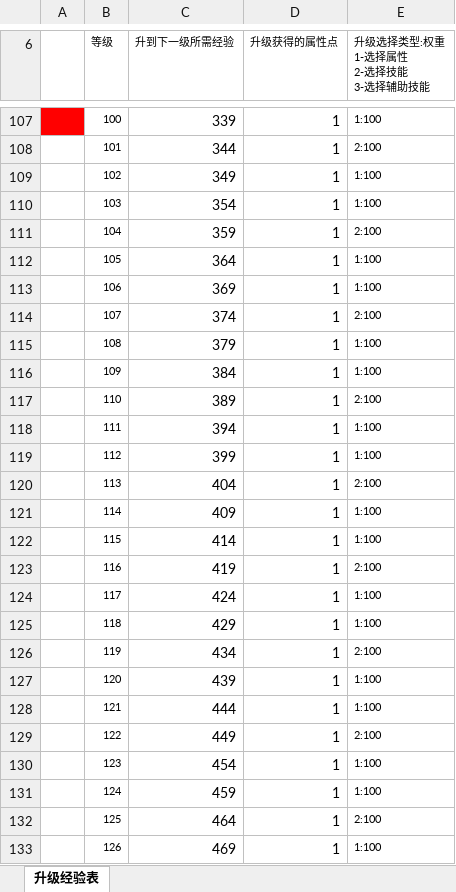
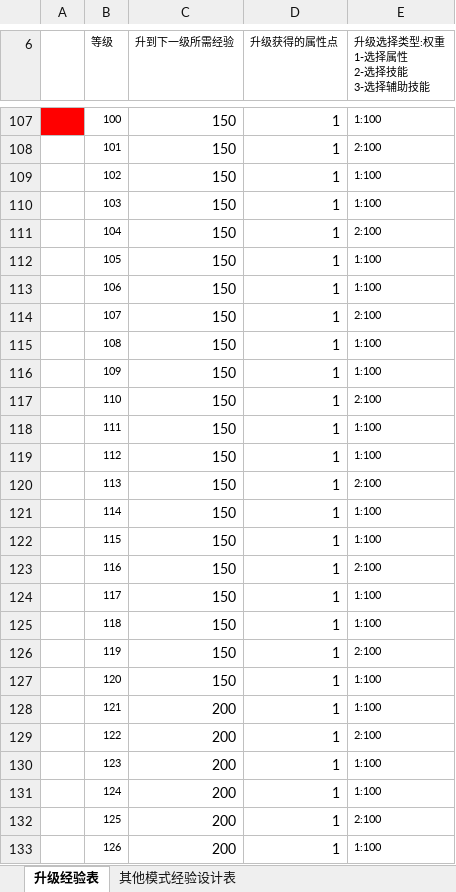
Before and after one commit to GodForsaken2026/GodForsakenMod, an Excel workbook: ModExcel/J角色等级经验表.xlsx, sheet 升级经验表, drawn as a sheet; only a part is shown, gaps mark what is left out; values as stored, in another font and other column widths than the file's, no borders; table styles not drawn; the diff covers the shown part only; the diff names each change by its address in the sheet, - before the commit and + after, or states it on an @@ line.

```diff
--- a/ModExcel/J角色等级经验表.xlsx (sheet 升级经验表)
+++ b/ModExcel/J角色等级经验表.xlsx (sheet 升级经验表)
+sheet tab: 其他模式经验设计表
-C107 (升到下一级所需经验): 339
+C107 (升到下一级所需经验): 150
-C108 (升到下一级所需经验): 344
+C108 (升到下一级所需经验): 150
-C109 (升到下一级所需经验): 349
+C109 (升到下一级所需经验): 150
-C110 (升到下一级所需经验): 354
+C110 (升到下一级所需经验): 150
-C111 (升到下一级所需经验): 359
+C111 (升到下一级所需经验): 150
-C112 (升到下一级所需经验): 364
+C112 (升到下一级所需经验): 150
-C113 (升到下一级所需经验): 369
+C113 (升到下一级所需经验): 150
-C114 (升到下一级所需经验): 374
+C114 (升到下一级所需经验): 150
-C115 (升到下一级所需经验): 379
+C115 (升到下一级所需经验): 150
-C116 (升到下一级所需经验): 384
+C116 (升到下一级所需经验): 150
-C117 (升到下一级所需经验): 389
+C117 (升到下一级所需经验): 150
-C118 (升到下一级所需经验): 394
+C118 (升到下一级所需经验): 150
-C119 (升到下一级所需经验): 399
+C119 (升到下一级所需经验): 150
-C120 (升到下一级所需经验): 404
+C120 (升到下一级所需经验): 150
-C121 (升到下一级所需经验): 409
+C121 (升到下一级所需经验): 150
-C122 (升到下一级所需经验): 414
+C122 (升到下一级所需经验): 150
-C123 (升到下一级所需经验): 419
+C123 (升到下一级所需经验): 150
-C124 (升到下一级所需经验): 424
+C124 (升到下一级所需经验): 150
-C125 (升到下一级所需经验): 429
+C125 (升到下一级所需经验): 150
-C126 (升到下一级所需经验): 434
+C126 (升到下一级所需经验): 150
-C127 (升到下一级所需经验): 439
+C127 (升到下一级所需经验): 150
-C128 (升到下一级所需经验): 444
+C128 (升到下一级所需经验): 200
-C129 (升到下一级所需经验): 449
+C129 (升到下一级所需经验): 200
-C130 (升到下一级所需经验): 454
+C130 (升到下一级所需经验): 200
-C131 (升到下一级所需经验): 459
+C131 (升到下一级所需经验): 200
-C132 (升到下一级所需经验): 464
+C132 (升到下一级所需经验): 200
-C133 (升到下一级所需经验): 469
+C133 (升到下一级所需经验): 200
```
Also changed, not shown: 900 edited cells elsewhere in this sheet.
